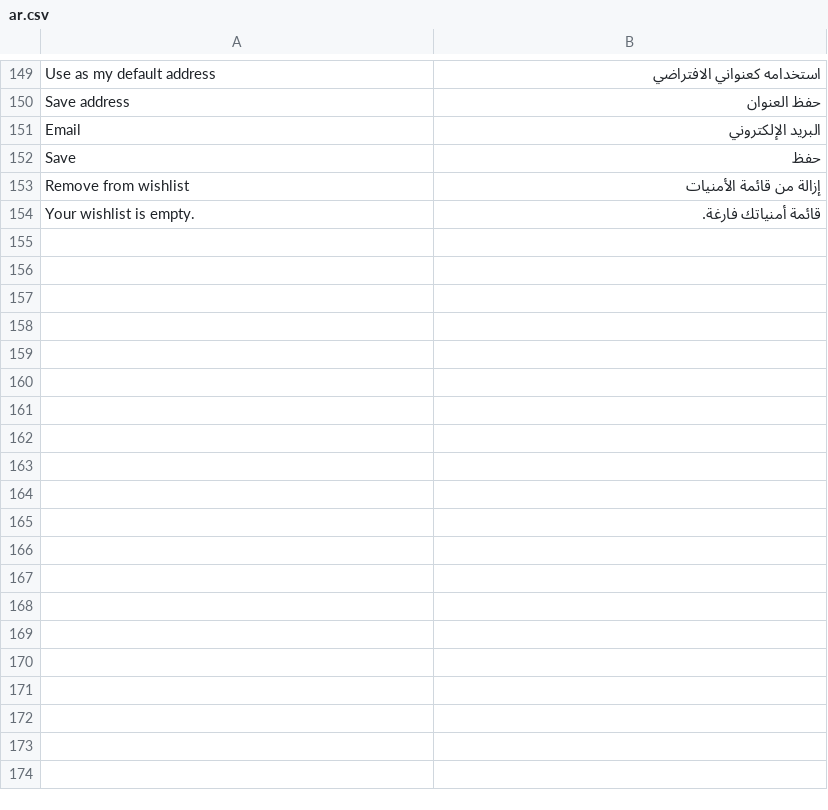
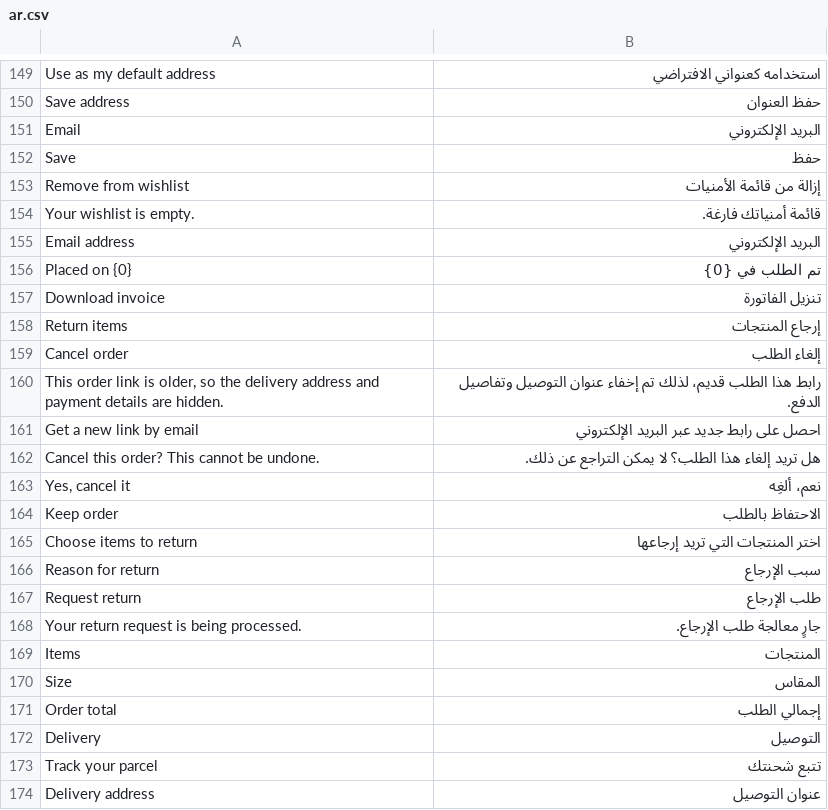
Before and after one commit to bwhtech/commera, a CSV file: commera/translations/ar.csv, drawn as a sheet; only a part is shown, gaps mark what is left out; the diff covers the shown part only.

Commit message:
feat(themes): add starter order pages and order lookup

```diff
--- a/commera/translations/ar.csv
+++ b/commera/translations/ar.csv
@@ -154 +154,21 @@ Remove from wishlist,إزالة من قائمة الأمنيات
 Your wishlist is empty.,قائمة أمنياتك فارغة.
+Email address,البريد الإلكتروني
+Placed on {0},تم الطلب في {0}
+Download invoice,تنزيل الفاتورة
+Return items,إرجاع المنتجات
+Cancel order,إلغاء الطلب
+"This order link is older, so the delivery address and payment details are hidden.",رابط هذا الطلب قديم، لذلك تم إخفاء عنوان التوصيل وتفاصيل الدفع.
+Get a new link by email,احصل على رابط جديد عبر البريد الإلكتروني
+Cancel this order? This cannot be undone.,هل تريد إلغاء هذا الطلب؟ لا يمكن التراجع عن ذلك.
+"Yes, cancel it",نعم، ألغِه
+Keep order,الاحتفاظ بالطلب
+Choose items to return,اختر المنتجات التي تريد إرجاعها
+Reason for return,سبب الإرجاع
+Request return,طلب الإرجاع
+Your return request is being processed.,جارٍ معالجة طلب الإرجاع.
+Items,المنتجات
+Size,المقاس
+Order total,إجمالي الطلب
+Delivery,التوصيل
+Track your parcel,تتبع شحنتك
+Delivery address,عنوان التوصيل
```
Also changed, not shown: 15 added rows elsewhere in this file, 11 other files.
